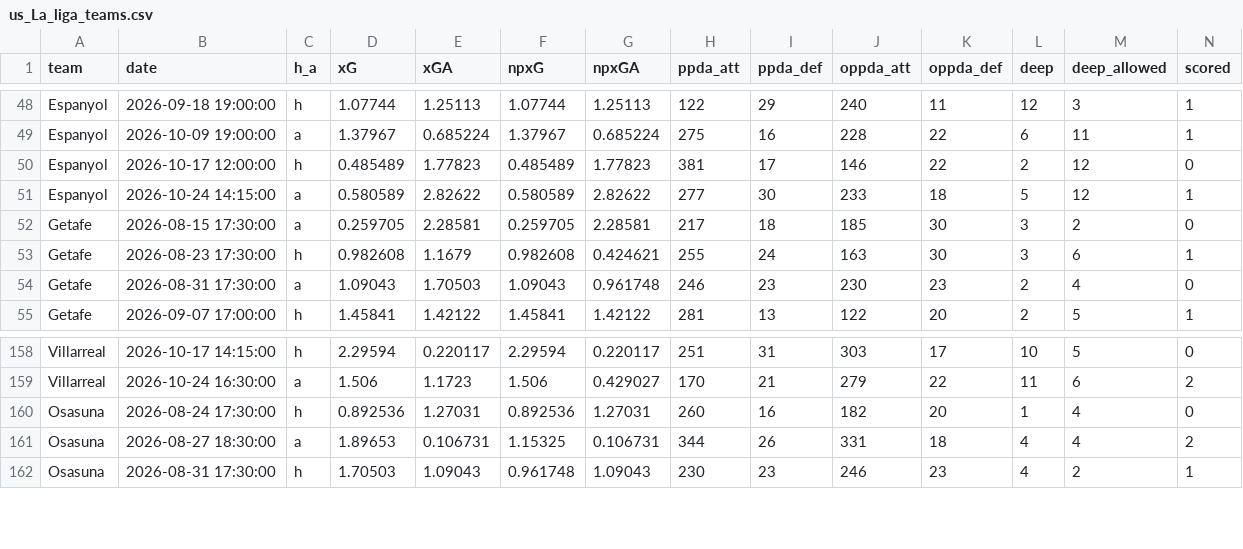
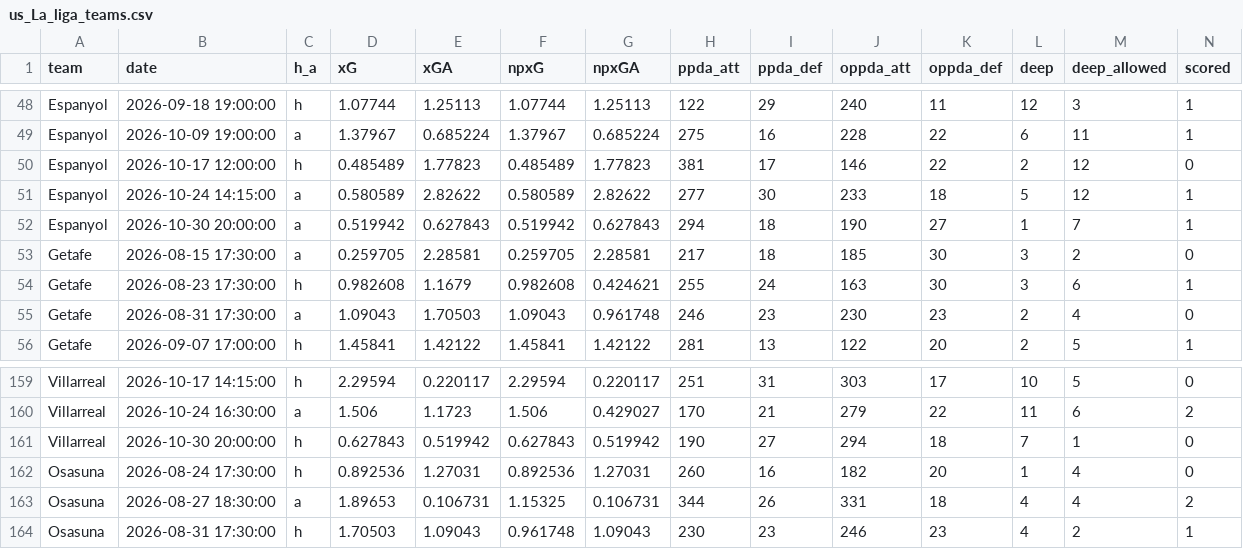
Before and after one commit to shinsukemessi-source/soccer-odds, a CSV file: data/us_La_liga_teams.csv, drawn as a sheet; only a part is shown, gaps mark what is left out; rows hold the shown columns only; the diff names each change by its address in the sheet, - before the commit and + after, or states it on an @@ line.

```diff
--- a/data/us_La_liga_teams.csv
+++ b/data/us_La_liga_teams.csv
+row 52: Espanyol | 2026-10-30 20:00:00 | a | 0.519942 | 0.627843 | 0.519942 | 0.627843 | 294 | 18 | 190 | 27 | 1 | 7 | 1
+row 161: Villarreal | 2026-10-30 20:00:00 | h | 0.627843 | 0.519942 | 0.627843 | 0.519942 | 190 | 27 | 294 | 18 | 7 | 1 | 0
```
Also changed, not shown: data/us_Bundesliga.csv, data/us_Bundesliga_teams.csv, 5 other files.
